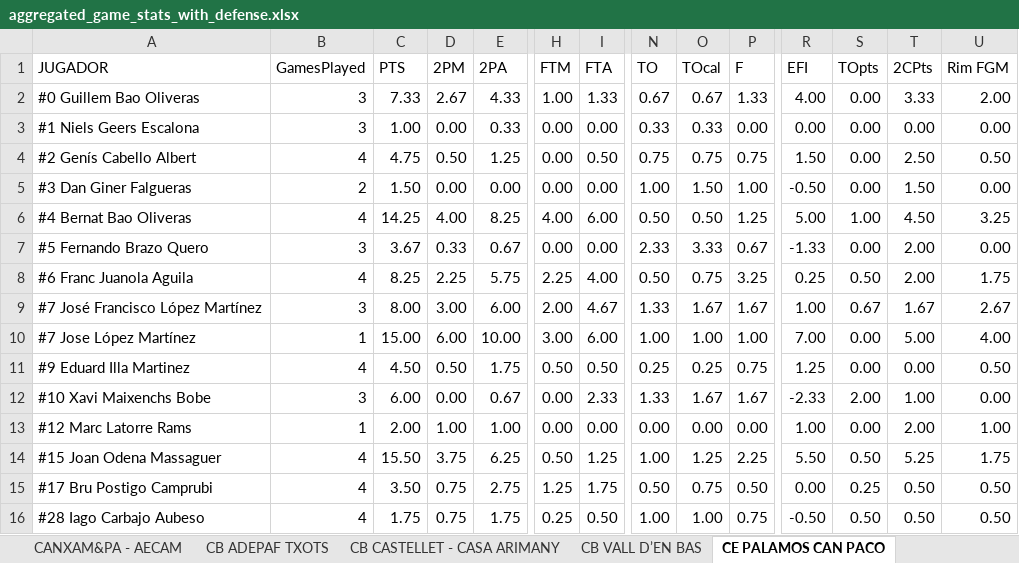
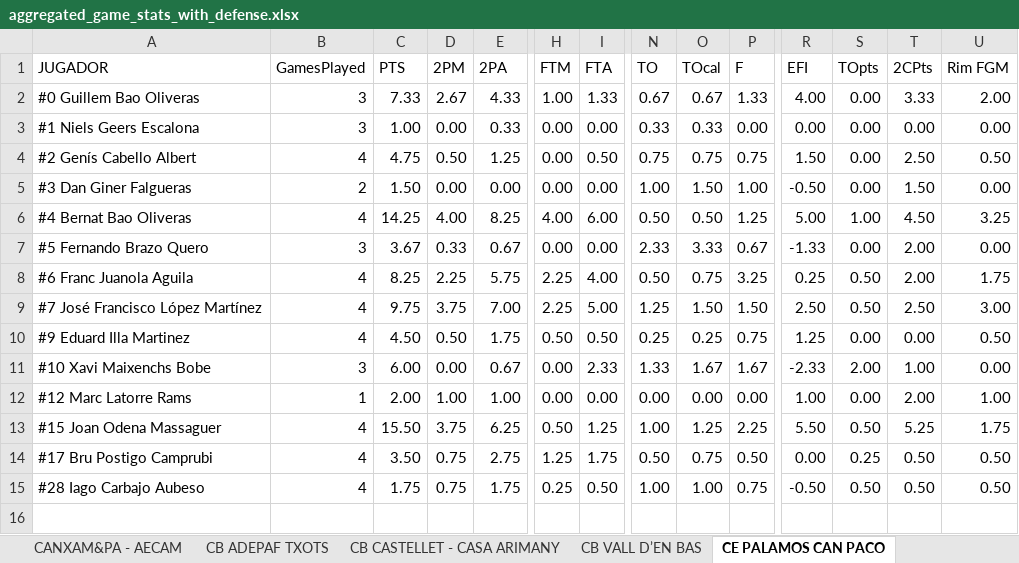
Before and after one commit to jeffreyabbot/basketball-analytics-app, an Excel workbook: data/raw/Copa_2026_2027/aggregate/aggregated_game_stats_with_defense.xlsx, sheet CE PALAMOS CAN PACO, drawn as a sheet; only a part is shown, gaps mark what is left out; values as stored, in another font and other column widths than the file's, no borders; rows hold the shown columns only; the diff covers the shown part only; the diff names each change by its address in the sheet, - before the commit and + after, or states it on an @@ line.

```diff
--- a/data/raw/Copa_2026_2027/aggregate/aggregated_game_stats_with_defense.xlsx (sheet CE PALAMOS CAN PACO)
+++ b/data/raw/Copa_2026_2027/aggregate/aggregated_game_stats_with_defense.xlsx (sheet CE PALAMOS CAN PACO)
-B9 (GamesPlayed): 3
+B9 (GamesPlayed): 4
-C9 (PTS): 8.00
+C9 (PTS): 9.75
-D9 (2PM): 3.00
+D9 (2PM): 3.75
-E9 (2PA): 6.00
+E9 (2PA): 7.00
-H9 (FTM): 2.00
+H9 (FTM): 2.25
-I9 (FTA): 4.67
+I9 (FTA): 5.00
-N9 (TO): 1.33
+N9 (TO): 1.25
-O9 (TOcal): 1.67
+O9 (TOcal): 1.50
-P9 (F): 1.67
+P9 (F): 1.50
-R9 (EFI): 1.00
+R9 (EFI): 2.50
-S9 (TOpts): 0.67
+S9 (TOpts): 0.50
-T9 (2CPts): 1.67
+T9 (2CPts): 2.50
-U9 (Rim FGM): 2.67
+U9 (Rim FGM): 3.00
-row 10: #7 Jose López Martínez | 1 | 15.00 | 6.00 | 10.00 | 3.00 | 6.00 | 1.00 | 1.00 | 1.00 | 7.00 | 0.00 | 5.00 | 4.00
```
Also changed, not shown: 18 edited cells elsewhere in this sheet, data/raw/Copa_2026_2027/boxscores/FCBQ_PBP_U.E._CLARET_A_vs_CE_PALAMOS_CAN_PACO_81-75_analysis.xlsx, data/raw/Copa_2026_2027/pbp/FCBQ_PBP_U.E._CLARET_A_vs_CE_PALAMOS_CAN_PACO_81-75.xlsx.
